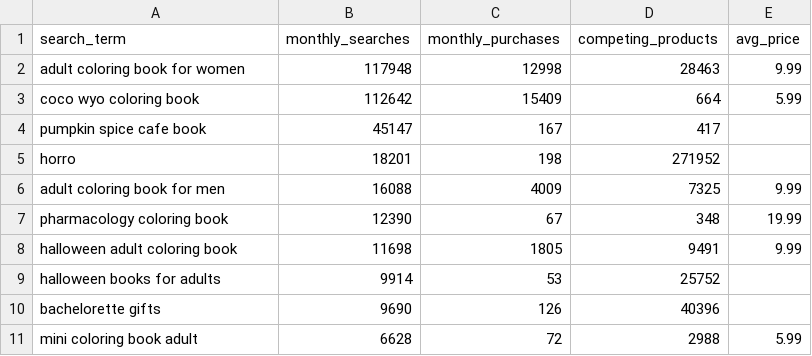
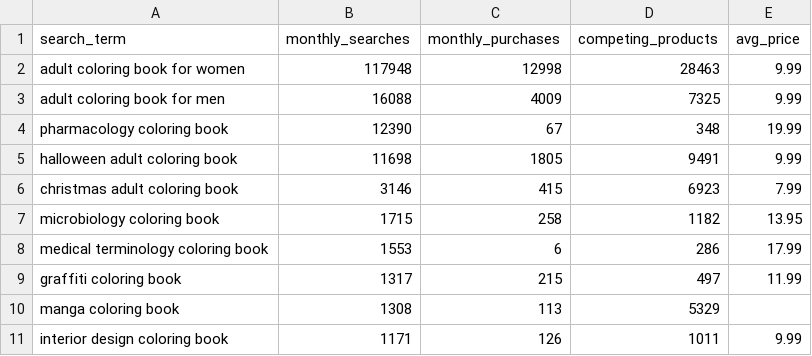
Before and after one commit to ttion01/kdptop-research, a CSV file: reports/adult-coloring-kdp/data/keywords.csv, drawn as a sheet; removed rows and columns are numbered as before the commit, all else as after; the diff names each change by its address in the sheet, - before the commit and + after, or states it on an @@ line.

```diff
--- a/reports/adult-coloring-kdp/data/keywords.csv
+++ b/reports/adult-coloring-kdp/data/keywords.csv
-row 3: coco wyo coloring book | 112642 | 15409 | 664 | 5.99
-row 4: pumpkin spice cafe book | 45147 | 167 | 417
-row 5: horro | 18201 | 198 | 271952
-row 9: halloween books for adults | 9914 | 53 | 25752
-row 10: bachelorette gifts | 9690 | 126 | 40396
-row 11: mini coloring book adult | 6628 | 72 | 2988 | 5.99
+row 6: christmas adult coloring book | 3146 | 415 | 6923 | 7.99
+row 7: microbiology coloring book | 1715 | 258 | 1182 | 13.95
+row 8: medical terminology coloring book | 1553 | 6 | 286 | 17.99
+row 9: graffiti coloring book | 1317 | 215 | 497 | 11.99
+row 10: manga coloring book | 1308 | 113 | 5329
+row 11: interior design coloring book | 1171 | 126 | 1011 | 9.99
```
Also changed, not shown: reports/kids-coloring-ages-6-8-kdp/data/history.csv, reports/kids-coloring-ages-6-8-kdp/data/keywords.csv, 8 other files.
